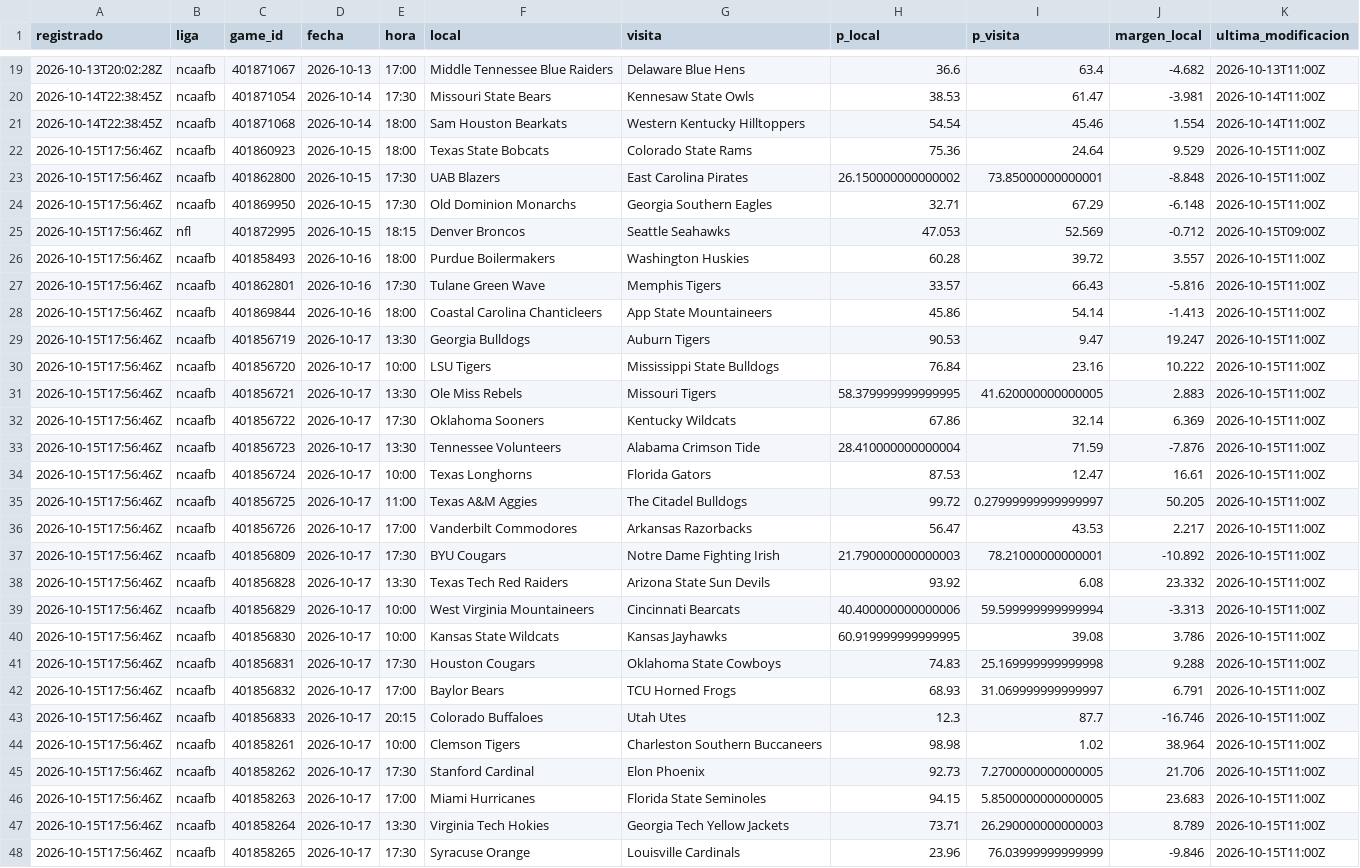
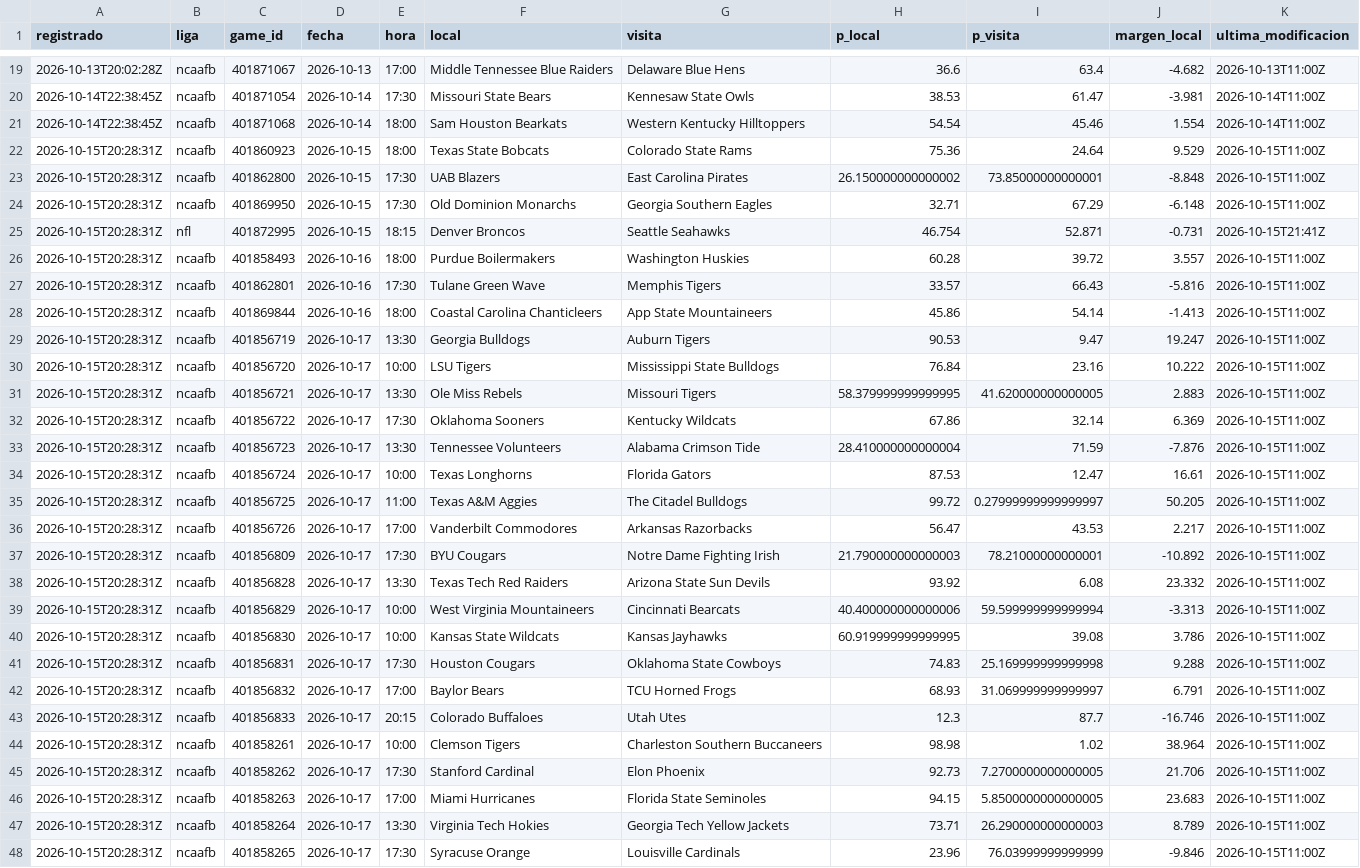
Before and after one commit to tenisman12/edgeline, a CSV file: salida/espn_predictor_vivo.csv, drawn as a sheet; only a part is shown, gaps mark what is left out; the diff covers the shown part only; the diff names each change by its address in the sheet, - before the commit and + after, or states it on an @@ line.

```diff
--- a/salida/espn_predictor_vivo.csv
+++ b/salida/espn_predictor_vivo.csv
-A22:A48 (registrado): 2026-10-15T17:56:46Z
+A22:A48 (registrado): 2026-10-15T20:28:31Z
-H25 (p_local): 47.053
+H25 (p_local): 46.754
-I25 (p_visita): 52.569
+I25 (p_visita): 52.871
-J25 (margen_local): -0.712
+J25 (margen_local): -0.731
-K25 (ultima_modificacion): 2026-10-15T09:00Z
+K25 (ultima_modificacion): 2026-10-15T21:41Z
```
Also changed, not shown: 11 added rows and 32 edited cells elsewhere in this file, salida/historial_angulos.csv, salida/historial_calificado.csv, 51 other files.
